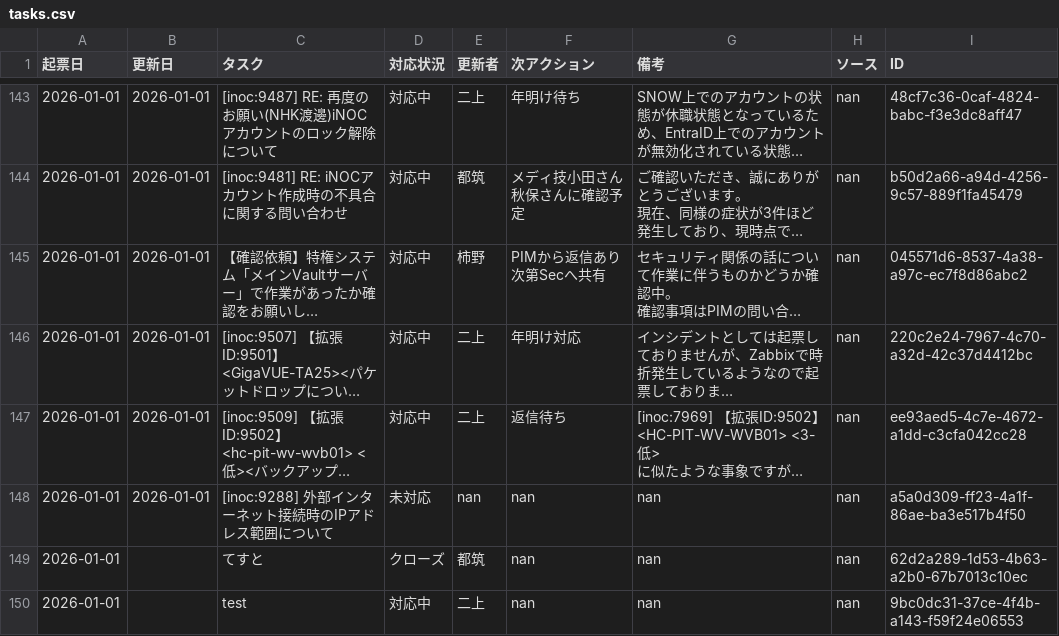
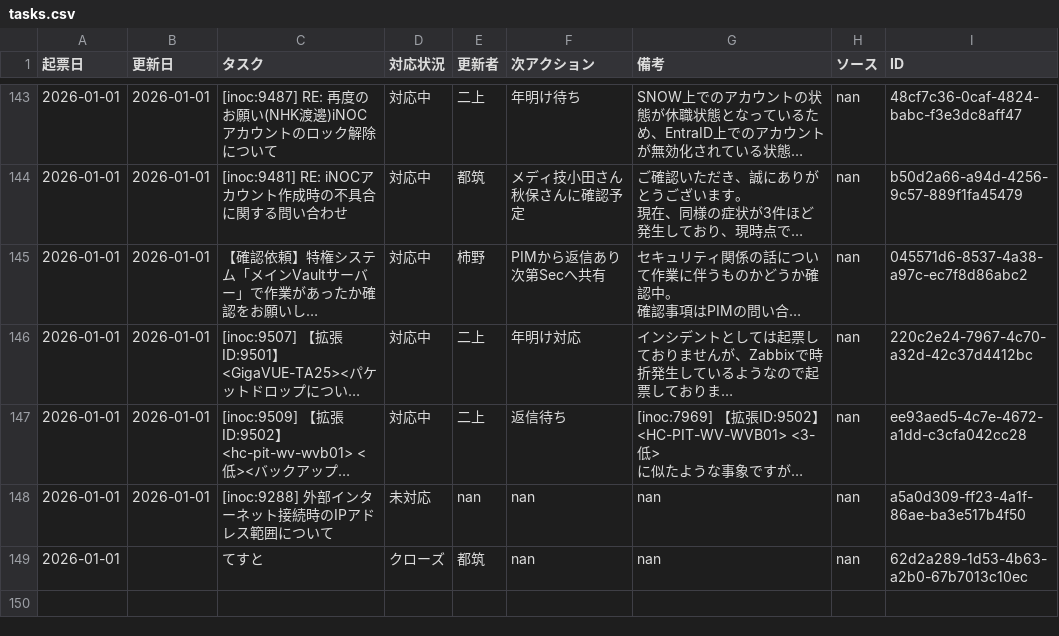
Before and after one commit to weakest4me/taskboard-streamlit, a CSV file: tasks.csv, drawn as a sheet; only a part is shown, gaps mark what is left out; long unchanged cells end in …; the diff names each change by its address in the sheet, - before the commit and + after, or states it on an @@ line.

Commit message:
Delete: test tasks.csv from Streamlit app (2026-01-01 17:26:56 JST)

```diff
--- a/tasks.csv
+++ b/tasks.csv
-row 150: 2026-01-01 |  | test | 対応中 | 二上 | nan | nan | nan | 9bc0dc31-37ce-4f4b-a143-f59f24e06553
```
